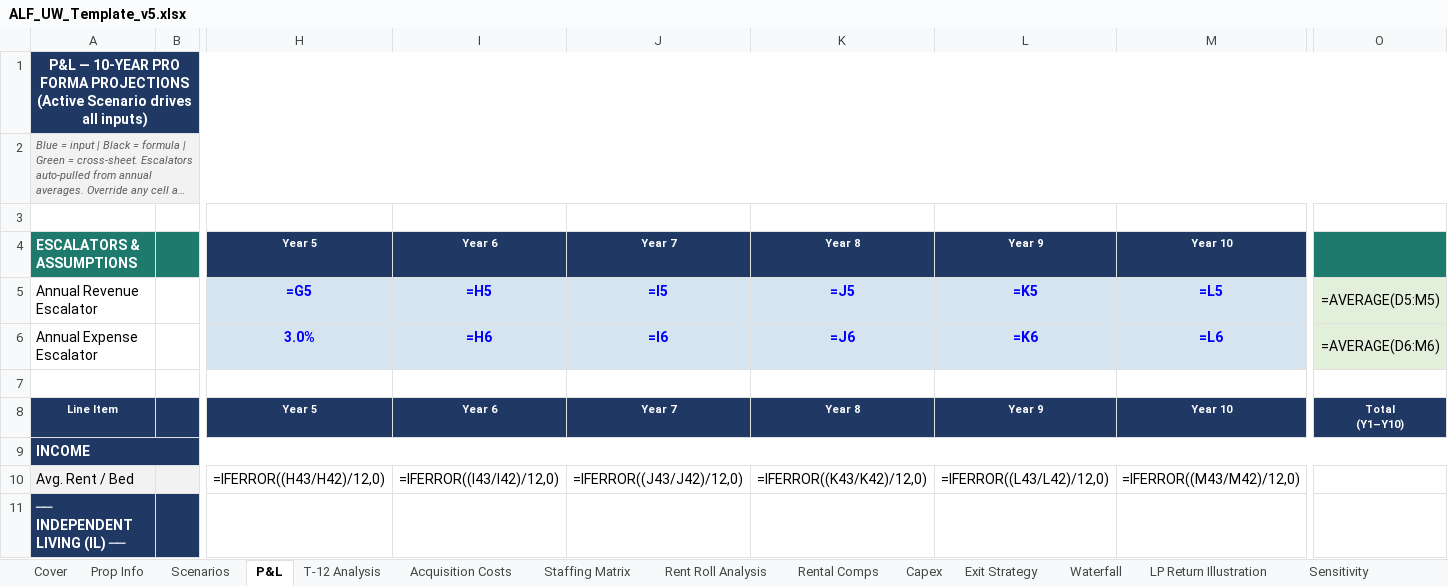
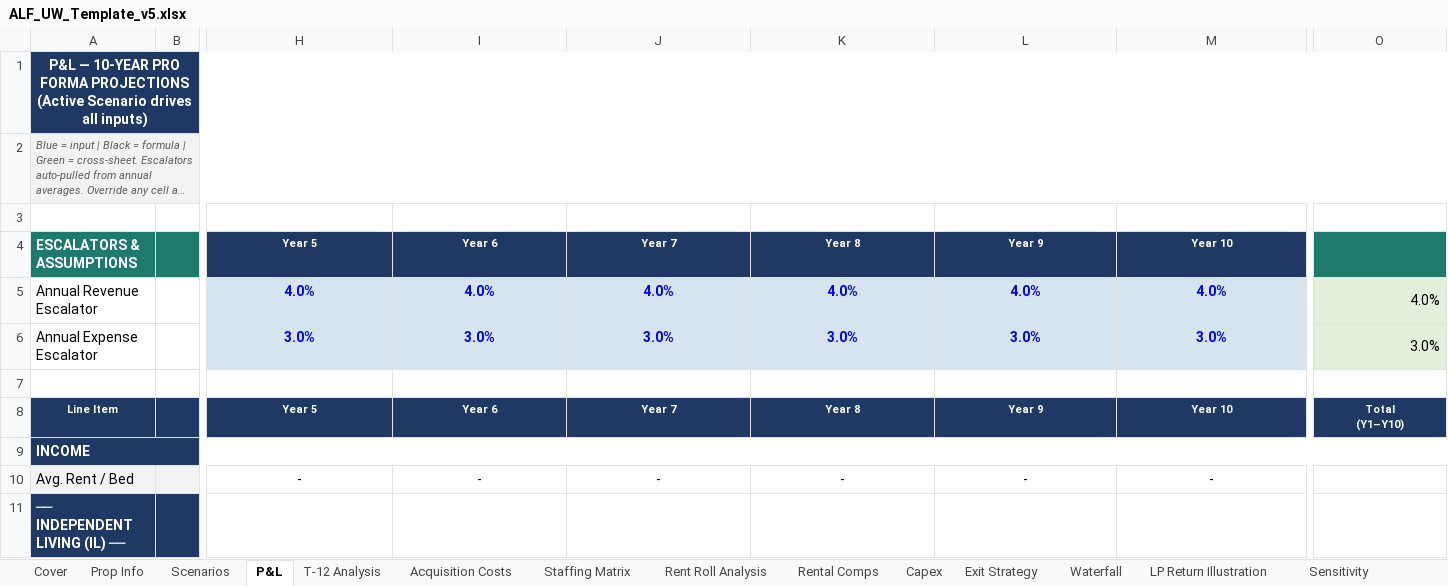
Before and after one commit to ErikJ-Stack/rent-roll-normalizer, an Excel workbook: assets/ALF_UW_Template_v5.xlsx, sheet P&L, drawn as a sheet; only a part is shown, gaps mark what is left out; long unchanged cells end in …; values as stored, in another font and other column widths than the file's, no borders; formulas without a stored value are shown as written; the diff covers the shown part only; the diff names each change by its address in the sheet, - before the commit and + after, or states it on an @@ line.

```diff
--- a/assets/ALF_UW_Template_v5.xlsx (sheet P&L)
+++ b/assets/ALF_UW_Template_v5.xlsx (sheet P&L)
-B1 fill: none
+B1 fill: #1F3864
-B2 fill: none
+B2 fill: #F2F2F2
-H5: =G5
+H5: 4.0%
-I5: =H5
+I5: 4.0%
-J5: =I5
+J5: 4.0%
-K5: =J5
+K5: 4.0%
-L5: =K5
+L5: 4.0%
-M5: =L5
+M5: 4.0%
-O5: =AVERAGE(D5:M5)
+O5: 4.0%
-I6: =H6
+I6: 3.0%
-J6: =I6
+J6: 3.0%
-K6: =J6
+K6: 3.0%
-L6: =K6
+L6: 3.0%
-M6: =L6
+M6: 3.0%
-O6: =AVERAGE(D6:M6)
+O6: 3.0%
-B9 fill: none
+B9 fill: #1F3864
-H10: =IFERROR((H43/H42)/12,0)
+H10: -
-I10: =IFERROR((I43/I42)/12,0)
+I10: -
-J10: =IFERROR((J43/J42)/12,0)
+J10: -
-K10: =IFERROR((K43/K42)/12,0)
+K10: -
-L10: =IFERROR((L43/L42)/12,0)
+L10: -
-M10: =IFERROR((M43/M42)/12,0)
+M10: -
```
Also changed, not shown: 1177 edited cells and cell formats elsewhere in this sheet, sheet Rent Roll Analysis, sheet Loans, sheet Scenarios, sheet Rental Comps, sheet XIRR Analysis, sheet Staffing Matrix, 9 more sheets.
